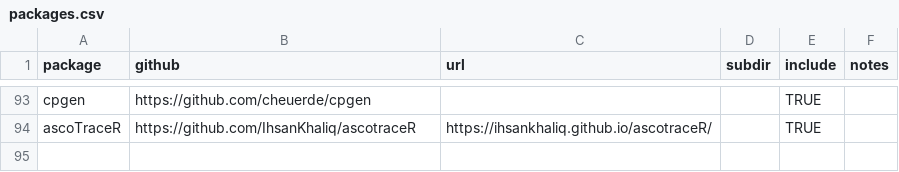
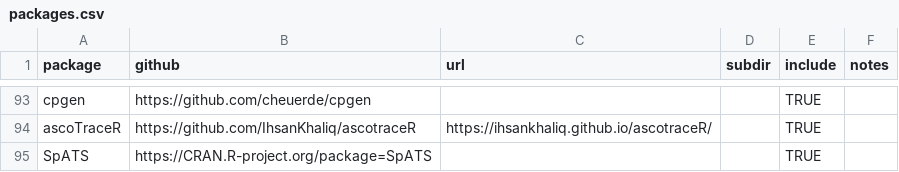
Before and after one commit to IdahoAgStats/universe, a CSV file: packages.csv, drawn as a sheet; only a part is shown, gaps mark what is left out; the diff names each change by its address in the sheet, - before the commit and + after, or states it on an @@ line.

```diff
--- a/packages.csv
+++ b/packages.csv
+row 95: SpATS | https://CRAN.R-project.org/package=SpATS |  |  | TRUE
```
Also changed, not shown: 2 other files.
